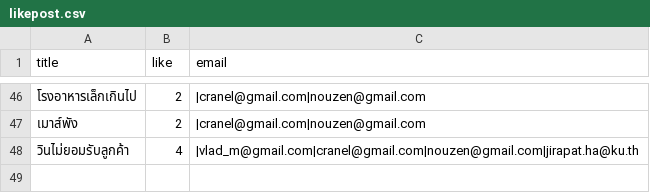
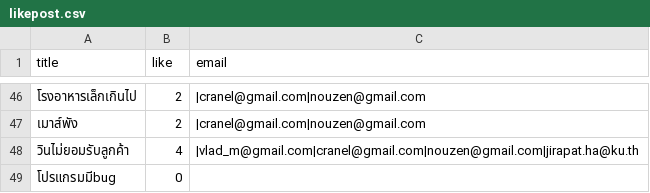
Before and after one commit to Ratchaphon1412/Student-Complaints, a CSV file: database/likepost.csv, drawn as a sheet; only a part is shown, gaps mark what is left out; the diff names each change by its address in the sheet, - before the commit and + after, or states it on an @@ line.

```diff
--- a/database/likepost.csv
+++ b/database/likepost.csv
+row 49: โปรแกรมมีbug | 0
```
Also changed, not shown: database/log.csv, database/report.csv, 3 other files.
